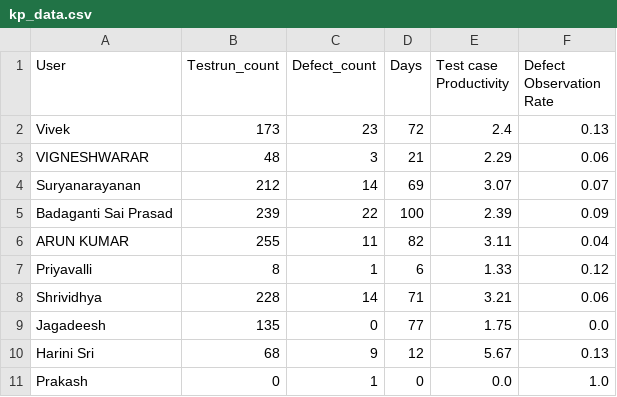
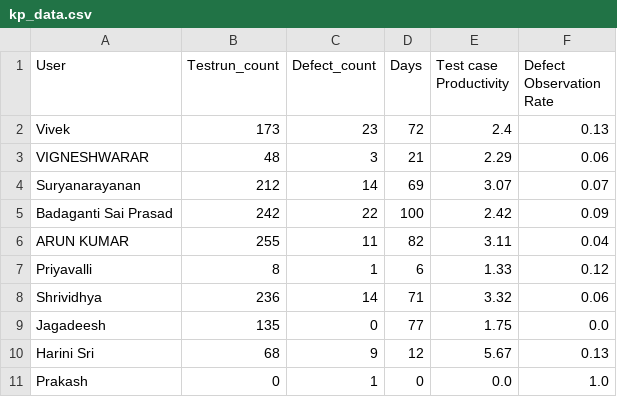
Before and after one commit to DineshGoverthanan/Mission_Possible, a CSV file: kp_data.csv, drawn as a sheet.

```diff
--- a/kp_data.csv
+++ b/kp_data.csv
@@ -4,6 +4,6 @@ VIGNESHWARAR,48,3,21,2.29,0.06
 Suryanarayanan,212,14,69,3.07,0.07
-Badaganti Sai Prasad,239,22,100,2.39,0.09
+Badaganti Sai Prasad,242,22,100,2.42,0.09
 ARUN KUMAR,255,11,82,3.11,0.04
 Priyavalli,8,1,6,1.33,0.12
-Shrividhya,228,14,71,3.21,0.06
+Shrividhya,236,14,71,3.32,0.06
 Jagadeesh,135,0,77,1.75,0.0
```
Also changed, not shown: 1 other file.
